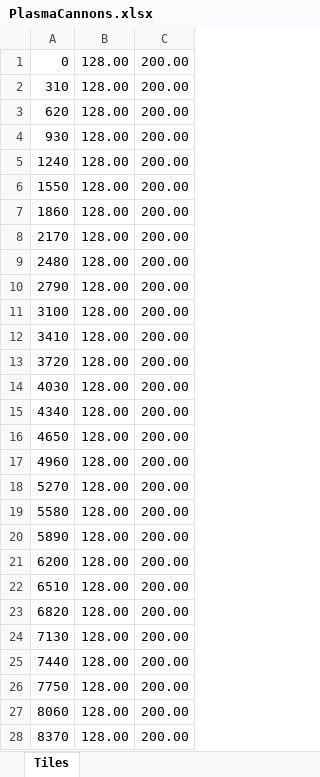
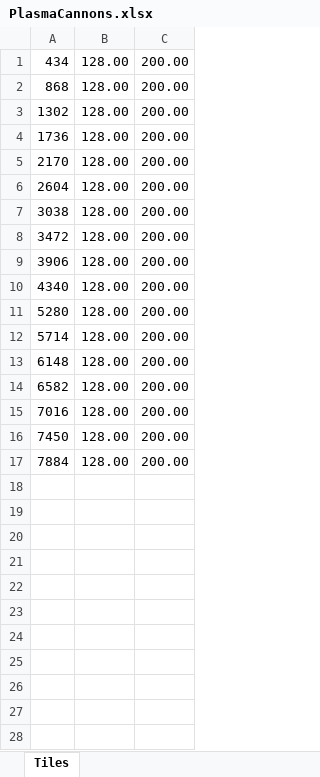
Before and after one commit to JosipOreskovic/SpaceRetroTrouble, an Excel workbook: Assets/Levels/PlasmaCannons.xlsx, sheet Tiles, drawn as a sheet; only a part is shown; values as stored, in another font and other column widths than the file's, no borders; removed rows and columns are numbered as before the commit, all else as after; the diff covers the shown part only; the diff names each change by its address in the sheet, - before the commit and + after, or states it on an @@ line.

```diff
--- a/Assets/Levels/PlasmaCannons.xlsx (sheet Tiles)
+++ b/Assets/Levels/PlasmaCannons.xlsx (sheet Tiles)
-A1: 0
+A1: 434
-A2: 310
+A2: 868
-A3: 620
+A3: 1302
-A4: 930
+A4: 1736
-row 5: 1240 | 128.00 | 200.00
-row 6: 1550 | 128.00 | 200.00
-row 7: 1860 | 128.00 | 200.00
-A6: 2480
+A6: 2604
-A7: 2790
+A7: 3038
-A8: 3100
+A8: 3472
-A9: 3410
+A9: 3906
-row 13: 3720 | 128.00 | 200.00
-row 14: 4030 | 128.00 | 200.00
-A11: 4650
+A11: 5280
-A12: 4960
+A12: 5714
-A13: 5270
+A13: 6148
-A14: 5580
+A14: 6582
-A15: 5890
+A15: 7016
-A16: 6200
+A16: 7450
-A17: 6510
+A17: 7884
-row 23: 6820 | 128.00 | 200.00
-row 24: 7130 | 128.00 | 200.00
-row 25: 7440 | 128.00 | 200.00
-row 26: 7750 | 128.00 | 200.00
-row 27: 8060 | 128.00 | 200.00
-row 28: 8370 | 128.00 | 200.00
```
Also changed, not shown: 5 removed rows elsewhere in this sheet, formulas that keep their value, Assets/Levels/FuelTanks.xlsx, Assets/Levels/Gound Objects.xlsx, 18 other files.
